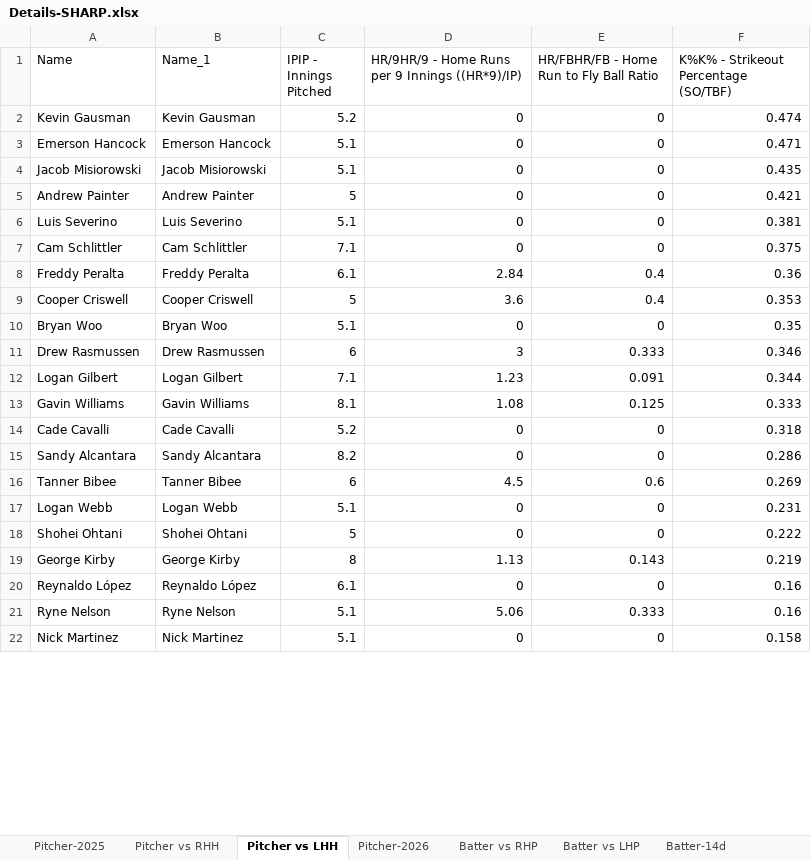
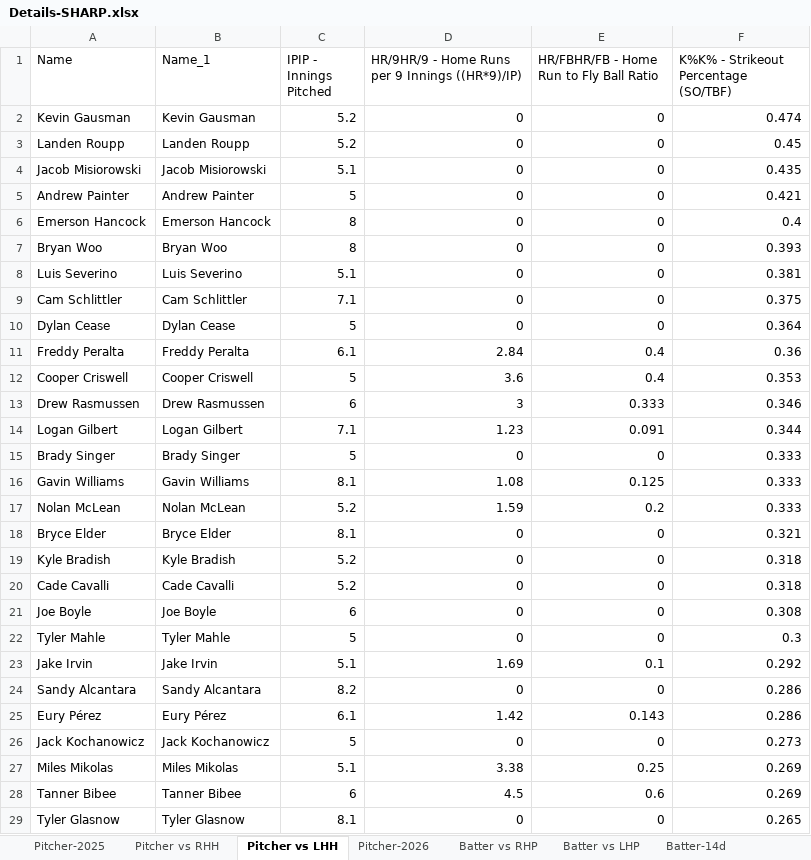
Before and after one commit to npkamk-blip/MLB-HR-MODEL, an Excel workbook: Details-SHARP.xlsx, sheet Pitcher vs LHH, drawn as a sheet; only a part is shown; the shorter side is filled out with more unchanged rows; values as stored, in another font and other column widths than the file's, no borders; table styles not drawn; removed rows and columns are numbered as before the commit, all else as after; the diff covers the shown part only; the diff names each change by its address in the sheet, - before the commit and + after, or states it on an @@ line.

```diff
--- a/Details-SHARP.xlsx (sheet Pitcher vs LHH)
+++ b/Details-SHARP.xlsx (sheet Pitcher vs LHH)
-row 3: Emerson Hancock | Emerson Hancock | 5.1 | 0 | 0 | 0.471
+row 3: Landen Roupp | Landen Roupp | 5.2 | 0 | 0 | 0.45
+row 6: Emerson Hancock | Emerson Hancock | 8 | 0 | 0 | 0.4
+row 7: Bryan Woo | Bryan Woo | 8 | 0 | 0 | 0.393
+row 10: Dylan Cease | Dylan Cease | 5 | 0 | 0 | 0.364
-row 10: Bryan Woo | Bryan Woo | 5.1 | 0 | 0 | 0.35
+row 15: Brady Singer | Brady Singer | 5 | 0 | 0 | 0.333
+row 17: Nolan McLean | Nolan McLean | 5.2 | 1.59 | 0.2 | 0.333
+row 18: Bryce Elder | Bryce Elder | 8.1 | 0 | 0 | 0.321
+row 19: Kyle Bradish | Kyle Bradish | 5.2 | 0 | 0 | 0.318
+row 21: Joe Boyle | Joe Boyle | 6 | 0 | 0 | 0.308
+row 22: Tyler Mahle | Tyler Mahle | 5 | 0 | 0 | 0.3
+row 23: Jake Irvin | Jake Irvin | 5.1 | 1.69 | 0.1 | 0.292
+row 25: Eury Pérez | Eury Pérez | 6.1 | 1.42 | 0.143 | 0.286
+row 26: Jack Kochanowicz | Jack Kochanowicz | 5 | 0 | 0 | 0.273
+row 27: Miles Mikolas | Miles Mikolas | 5.1 | 3.38 | 0.25 | 0.269
+row 29: Tyler Glasnow | Tyler Glasnow | 8.1 | 0 | 0 | 0.265
```
Also changed, not shown: 17 added rows and 1 removed row elsewhere in this sheet, sheet Batter-2026, sheet Batter-14d, sheet Batter vs RHP, sheet Pitcher-2026, sheet Batter vs LHP, sheet Pitcher vs RHH.
